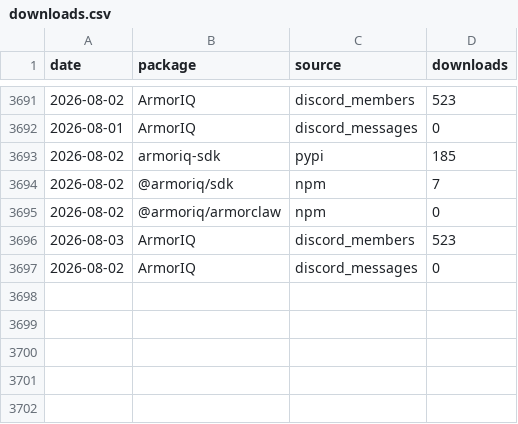
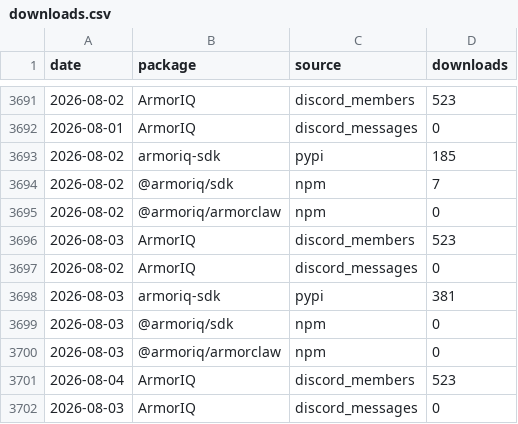
Before and after one commit to armoriq/.github, a CSV file: data/downloads.csv, drawn as a sheet; only a part is shown, gaps mark what is left out.

```diff
--- a/data/downloads.csv
+++ b/data/downloads.csv
@@ -3697 +3697,6 @@ date,package,source,downloads
 2026-08-02,ArmorIQ,discord_messages,0
+2026-08-03,armoriq-sdk,pypi,381
+2026-08-03,@armoriq/sdk,npm,0
+2026-08-03,@armoriq/armorclaw,npm,0
+2026-08-04,ArmorIQ,discord_members,523
+2026-08-03,ArmorIQ,discord_messages,0
```
Also changed, not shown: 26 other files.
